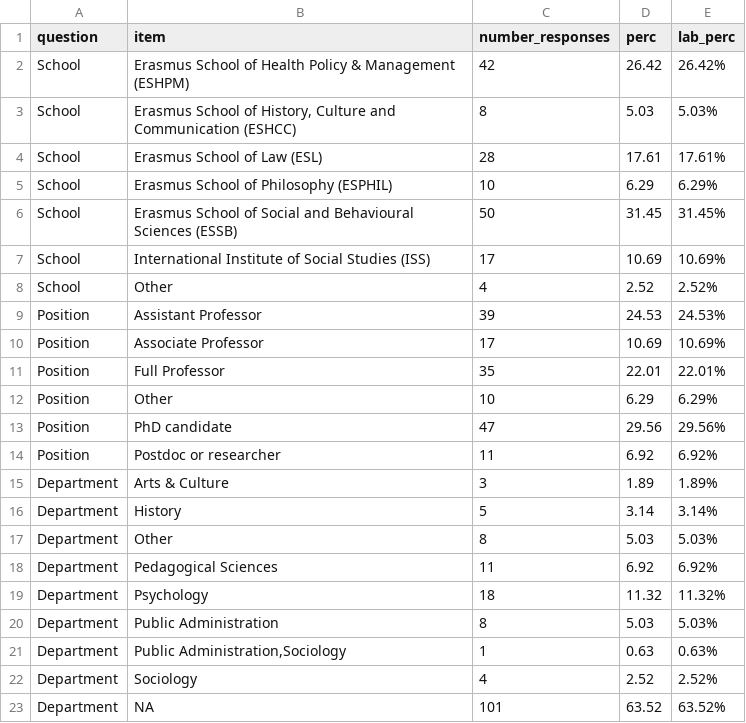
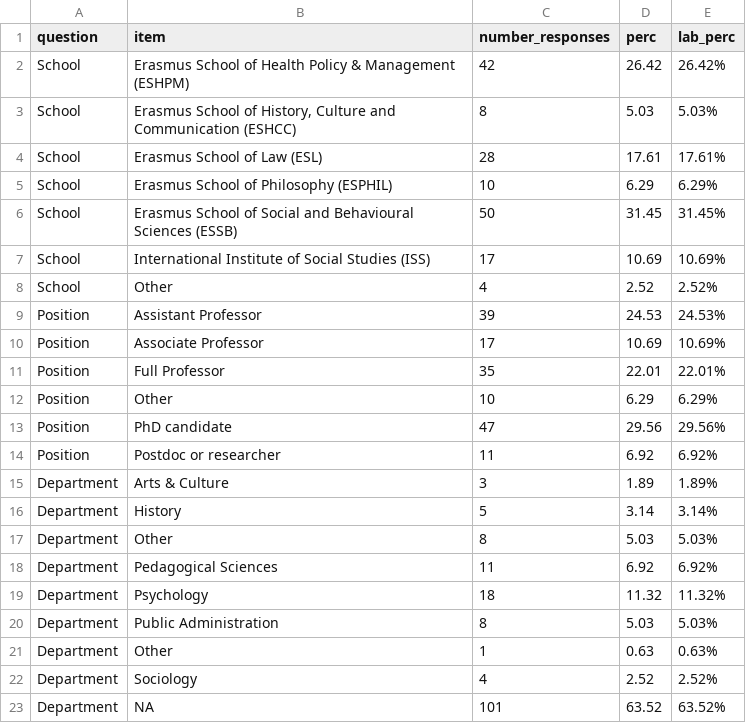
Before and after one commit to eur-nl/2022_EUR_OS_Survey, a CSV file: data/preproc/cluster_0.csv, drawn as a sheet.

Commit message:
recode double department affiliation as "other"

```diff
--- a/data/preproc/cluster_0.csv
+++ b/data/preproc/cluster_0.csv
@@ -20,3 +20,3 @@ Department,Psychology,18,11.32,11.32%
 Department,Public Administration,8,5.03,5.03%
-Department,"Public Administration,Sociology",1,0.63,0.63%
+Department,Other,1,0.63,0.63%
 Department,Sociology,4,2.52,2.52%
```
Also changed, not shown: 1 other file.
